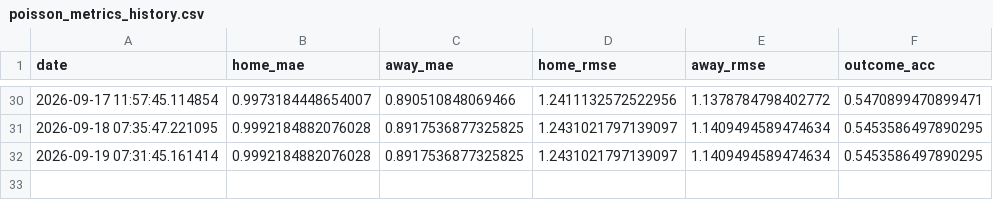
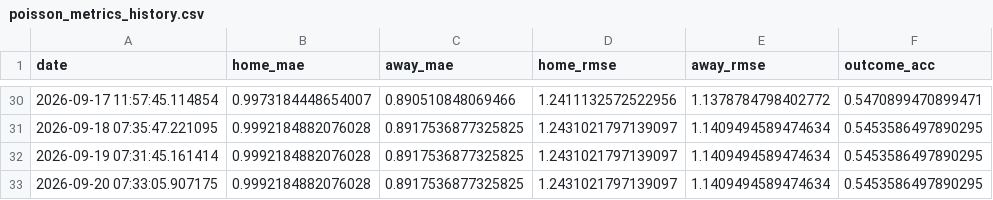
Before and after one commit to gmalbert/scotland-premiership, a CSV file: data_files/poisson_metrics_history.csv, drawn as a sheet; only a part is shown, gaps mark what is left out; the diff names each change by its address in the sheet, - before the commit and + after, or states it on an @@ line.

```diff
--- a/data_files/poisson_metrics_history.csv
+++ b/data_files/poisson_metrics_history.csv
+row 33: 2026-09-20 07:33:05.907175 | 0.9992184882076028 | 0.8917536877325825 | 1.2431021797139097 | 1.1409494589474634 | 0.5453586497890295
```
Also changed, not shown: data_files/upcoming_fixtures.csv, data_files/upcoming_predictions.csv, 14 other files.
